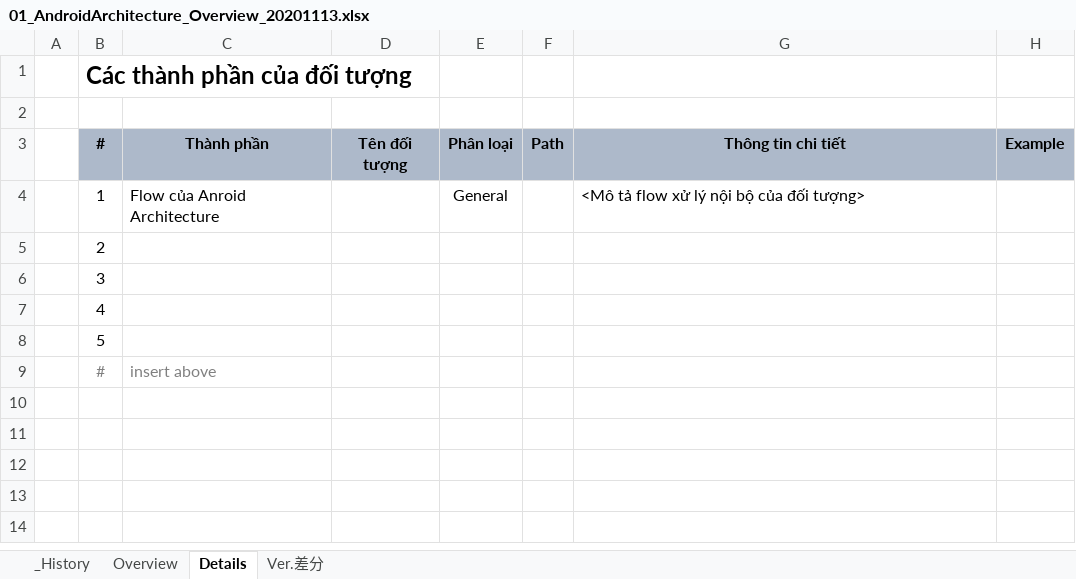
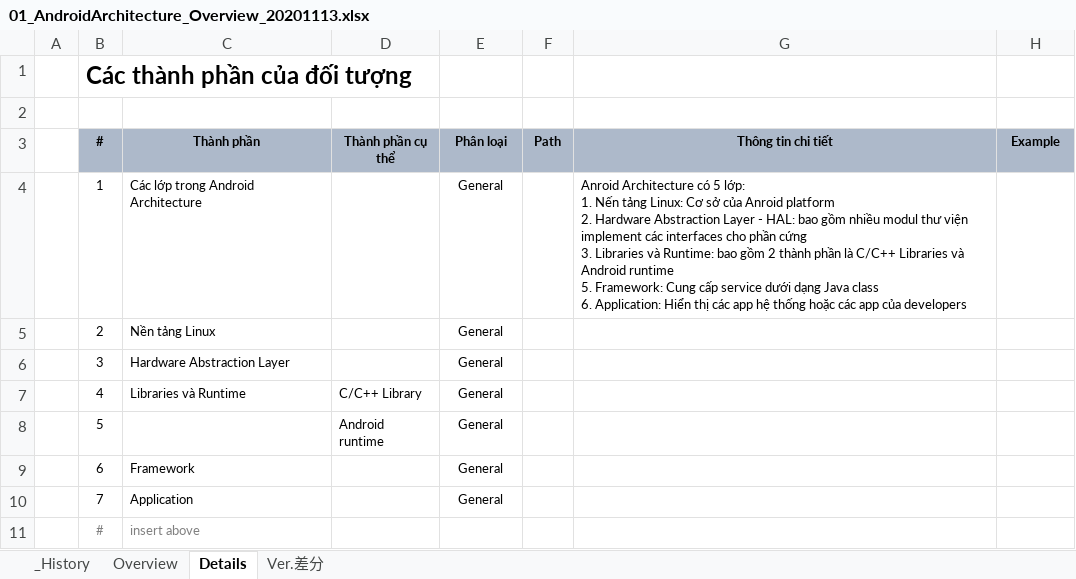
Before and after one commit to DustStuart159/AndroidKnowledge, an Excel workbook: 01.AndroidArchitecture/01_AndroidArchitecture_Overview_20201113.xlsx, sheet Details, drawn as a sheet; values as stored, in another font and other column widths than the file's, no borders; removed rows and columns are numbered as before the commit, all else as after; ↵ is a line break in a cell; the diff names each change by its address in the sheet, - before the commit and + after, or states it on an @@ line.

```diff
--- a/01.AndroidArchitecture/01_AndroidArchitecture_Overview_20201113.xlsx (sheet Details)
+++ b/01.AndroidArchitecture/01_AndroidArchitecture_Overview_20201113.xlsx (sheet Details)
@@ B3:H3 text size: smaller @@
-D3: Tên đối tượng
+D3: Thành phần cụ thể
@@ B4:C4 text size: smaller @@
-C4 (Thành phần): Flow của Anroid Architecture
+C4 (Thành phần): Các lớp trong Android Architecture
@@ E4 text size: smaller @@
-G4 (Thông tin chi tiết): <Mô tả flow xử lý nội bộ của đối tượng>
+G4 (Thông tin chi tiết): Anroid Architecture có 5 lớp: ↵ 1. Nến tảng Linux: Cơ sở của Anroid platform ↵ 2. Hardware Abstraction Layer - HAL: bao gồm nhiều modul thư viện implement các interfaces cho phần cứng ↵ 3. Libraries và Runtime: bao gồm 2 thành phần là C/C++ Libraries và Android runtime ↵ 5. Framework: Cung cấp service dưới dạng Java class ↵ 6. Application: Hiển thị các app hệ thống hoặc các app của developers
@@ G4 text size: smaller @@
-row 5:  | 2
-row 6:  | 3
-row 7:  | 4
-row 8:  | 5
+row 5:  | 2 | Nền tảng Linux |  | General
+row 6:  | 3 | Hardware Abstraction Layer |  | General
+row 7:  | 4 | Libraries và Runtime | C/C++ Library | General
+row 8:  | 5 |  | Android runtime | General
+row 9:  | 6 | Framework |  | General
+row 10:  | 7 | Application |  | General
@@ B11:C11 text size: smaller @@
```
Also changed, not shown: sheet _History, 00.Template/nn_ObjName_Overview_date.xlsx, 2 other files.
